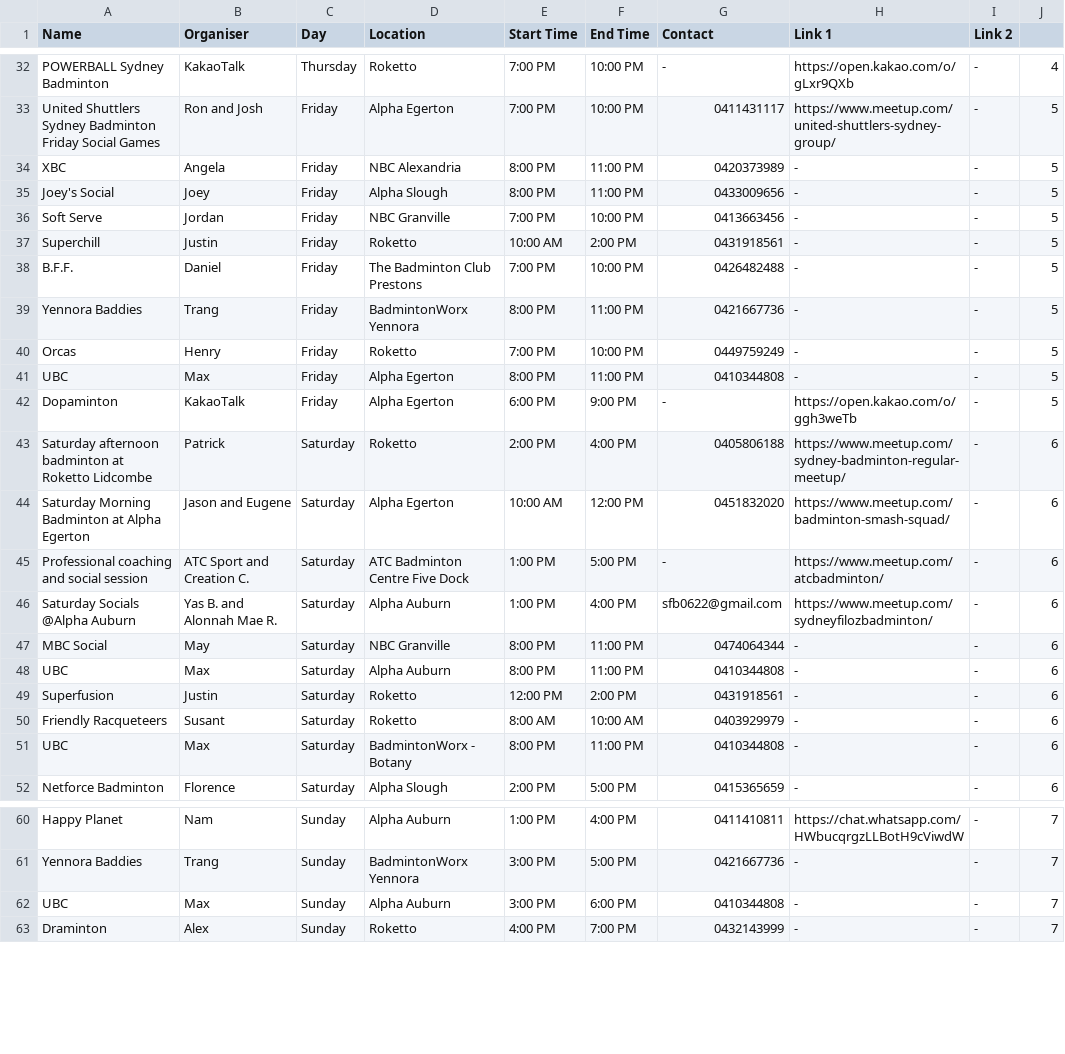
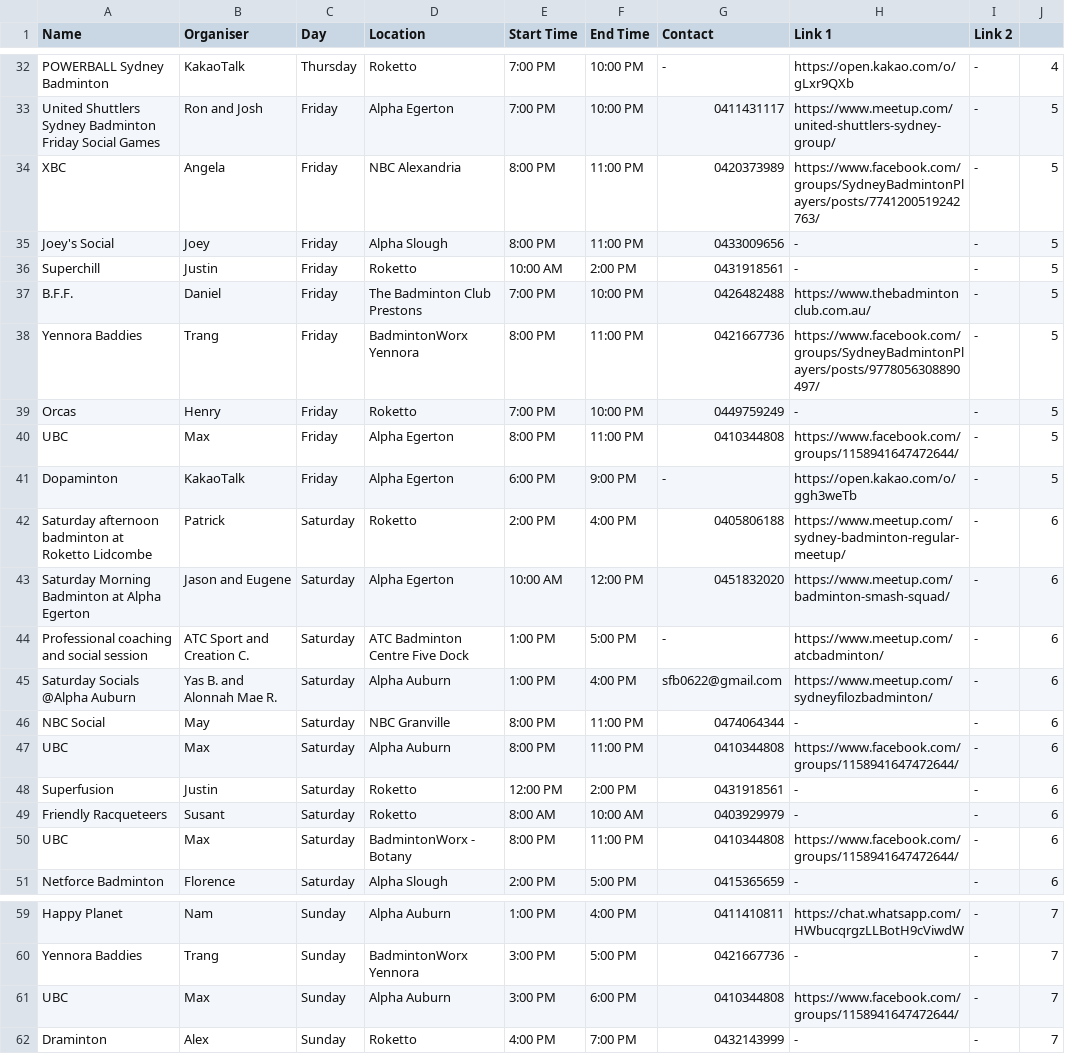
Before and after one commit to juho295/juho295.github.io, a CSV file: backup/Social Sessions.csv, drawn as a sheet; only a part is shown, gaps mark what is left out; the diff covers the shown part only.

Commit message:
Update Social Sessions.csv

```diff
--- a/backup/Social Sessions.csv
+++ b/backup/Social Sessions.csv
@@ -33,10 +33,9 @@ POWERBALL Sydney Badminton,KakaoTalk,Thursday,Roketto,7:00 PM,10:00 PM,-,https:/
 United Shuttlers Sydney Badminton Friday Social Games,Ron and Josh,Friday,Alpha Egerton,7:00 PM,10:00 PM,0411431117,https://www.meetup.com/united-shuttlers-sydney-group/,-,5
-XBC,Angela,Friday,NBC Alexandria,8:00 PM,11:00 PM,0420373989,-,-,5
+XBC,Angela,Friday,NBC Alexandria,8:00 PM,11:00 PM,0420373989,https://www.facebook.com/groups/SydneyBadmintonPlayers/posts/7741200519242763/,-,5
 Joey's Social,Joey,Friday,Alpha Slough,8:00 PM,11:00 PM,0433009656,-,-,5
-Soft Serve,Jordan,Friday,NBC Granville,7:00 PM,10:00 PM,0413663456,-,-,5
 Superchill,Justin,Friday,Roketto,10:00 AM,2:00 PM,0431918561,-,-,5
-B.F.F.,Daniel,Friday,The Badminton Club Prestons,7:00 PM,10:00 PM,0426482488,-,-,5
-Yennora Baddies,Trang,Friday,BadmintonWorx Yennora,8:00 PM,11:00 PM,0421667736,-,-,5
+B.F.F.,Daniel,Friday,The Badminton Club Prestons,7:00 PM,10:00 PM,0426482488,https://www.thebadmintonclub.com.au/,-,5
+Yennora Baddies,Trang,Friday,BadmintonWorx Yennora,8:00 PM,11:00 PM,0421667736,https://www.facebook.com/groups/SydneyBadmintonPlayers/posts/9778056308890497/,-,5
 Orcas,Henry,Friday,Roketto,7:00 PM,10:00 PM,0449759249,-,-,5
-UBC,Max,Friday,Alpha Egerton,8:00 PM,11:00 PM,0410344808,-,-,5
+UBC,Max,Friday,Alpha Egerton,8:00 PM,11:00 PM,0410344808,https://www.facebook.com/groups/1158941647472644/,-,5
 Dopaminton,KakaoTalk,Friday,Alpha Egerton,6:00 PM,9:00 PM,-,https://open.kakao.com/o/ggh3weTb,-,5
@@ -46,7 +45,7 @@ Professional coaching and social session,ATC Sport and Creation C.,Saturday,ATC
 Saturday Socials @Alpha Auburn,Yas B. and Alonnah Mae R.,Saturday,Alpha Auburn,1:00 PM,4:00 PM,sfb0622@gmail.com,https://www.meetup.com/sydneyfilozbadminton/,-,6
-MBC Social,May,Saturday,NBC Granville,8:00 PM,11:00 PM,0474064344,-,-,6
-UBC,Max,Saturday,Alpha Auburn,8:00 PM,11:00 PM,0410344808,-,-,6
+NBC Social,May,Saturday,NBC Granville,8:00 PM,11:00 PM,0474064344,-,-,6
+UBC,Max,Saturday,Alpha Auburn,8:00 PM,11:00 PM,0410344808,https://www.facebook.com/groups/1158941647472644/,-,6
 Superfusion,Justin,Saturday,Roketto,12:00 PM,2:00 PM,0431918561,-,-,6
 Friendly Racqueteers,Susant,Saturday,Roketto,8:00 AM,10:00 AM,0403929979,-,-,6
-UBC,Max,Saturday,BadmintonWorx - Botany,8:00 PM,11:00 PM,0410344808,-,-,6
+UBC,Max,Saturday,BadmintonWorx - Botany,8:00 PM,11:00 PM,0410344808,https://www.facebook.com/groups/1158941647472644/,-,6
 Netforce Badminton,Florence,Saturday,Alpha Slough,2:00 PM,5:00 PM,0415365659,-,-,6
@@ -61,3 +60,3 @@ Happy Planet,Nam,Sunday,Alpha Auburn,1:00 PM,4:00 PM,0411410811,https://chat.wha
 Yennora Baddies,Trang,Sunday,BadmintonWorx Yennora,3:00 PM,5:00 PM,0421667736,-,-,7
-UBC,Max,Sunday,Alpha Auburn,3:00 PM,6:00 PM,0410344808,-,-,7
+UBC,Max,Sunday,Alpha Auburn,3:00 PM,6:00 PM,0410344808,https://www.facebook.com/groups/1158941647472644/,-,7
 Draminton,Alex,Sunday,Roketto,4:00 PM,7:00 PM,0432143999,-,-,7
```
Also changed, not shown: 15 edited cells elsewhere in this file.
